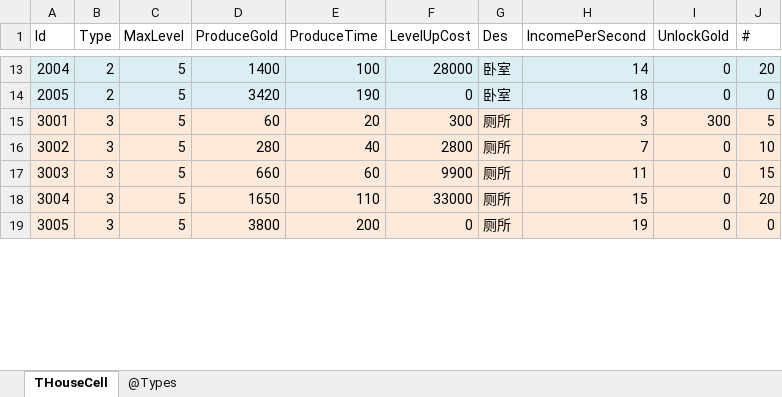
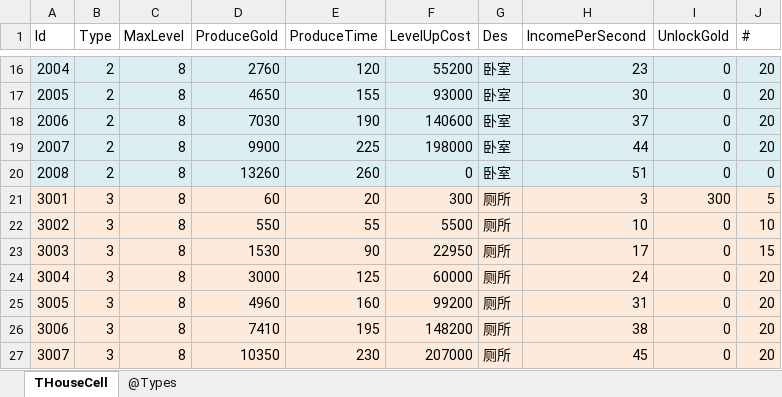
Before and after one commit to gaozhengshuang/texaspoker, an Excel workbook: docs/excel/THouseCell.xlsx, sheet THouseCell, drawn as a sheet; only a part is shown, gaps mark what is left out; values as stored, in another font and other column widths than the file's, no borders; addresses are those after the commit; the diff covers the shown part only; the diff names each change by its address in the sheet, - before the commit and + after, or states it on an @@ line.

```diff
--- a/docs/excel/THouseCell.xlsx (sheet THouseCell)
+++ b/docs/excel/THouseCell.xlsx (sheet THouseCell)
-C16:C17 (MaxLevel): 5
+C16:C17 (MaxLevel): 8
-D16 (ProduceGold): 1400
+D16 (ProduceGold): 2760
-E16 (ProduceTime): 100
+E16 (ProduceTime): 120
-F16 (LevelUpCost): 28000
+F16 (LevelUpCost): 55200
-H16 (IncomePerSecond): 14
+H16 (IncomePerSecond): 23
-D17 (ProduceGold): 3420
+D17 (ProduceGold): 4650
-E17 (ProduceTime): 190
+E17 (ProduceTime): 155
-F17 (LevelUpCost): 0
+F17 (LevelUpCost): 93000
-H17 (IncomePerSecond): 18
+H17 (IncomePerSecond): 30
-J17 (#): 0
+J17 (#): 20
+row 18: 2006 | 2 | 8 | 7030 | 190 | 140600 | 卧室 | 37 | 0 | 20
+row 19: 2007 | 2 | 8 | 9900 | 225 | 198000 | 卧室 | 44 | 0 | 20
+row 20: 2008 | 2 | 8 | 13260 | 260 | 0 | 卧室 | 51 | 0 | 0
-C21:C25 (MaxLevel): 5
+C21:C25 (MaxLevel): 8
-D22 (ProduceGold): 280
+D22 (ProduceGold): 550
-E22 (ProduceTime): 40
+E22 (ProduceTime): 55
-F22 (LevelUpCost): 2800
+F22 (LevelUpCost): 5500
-H22 (IncomePerSecond): 7
+H22 (IncomePerSecond): 10
-D23 (ProduceGold): 660
+D23 (ProduceGold): 1530
-E23 (ProduceTime): 60
+E23 (ProduceTime): 90
-F23 (LevelUpCost): 9900
+F23 (LevelUpCost): 22950
-H23 (IncomePerSecond): 11
+H23 (IncomePerSecond): 17
-D24 (ProduceGold): 1650
+D24 (ProduceGold): 3000
-E24 (ProduceTime): 110
+E24 (ProduceTime): 125
-F24 (LevelUpCost): 33000
+F24 (LevelUpCost): 60000
-H24 (IncomePerSecond): 15
+H24 (IncomePerSecond): 24
-D25 (ProduceGold): 3800
+D25 (ProduceGold): 4960
-E25 (ProduceTime): 200
+E25 (ProduceTime): 160
-F25 (LevelUpCost): 0
+F25 (LevelUpCost): 99200
-H25 (IncomePerSecond): 19
+H25 (IncomePerSecond): 31
-J25 (#): 0
+J25 (#): 20
+row 26: 3006 | 3 | 8 | 7410 | 195 | 148200 | 厕所 | 38 | 0 | 20
+row 27: 3007 | 3 | 8 | 10350 | 230 | 207000 | 厕所 | 45 | 0 | 20
```
Also changed, not shown: 31 added rows and 55 edited cells elsewhere in this sheet, formulas that keep their value, docs/excel/THouse.xlsx.
